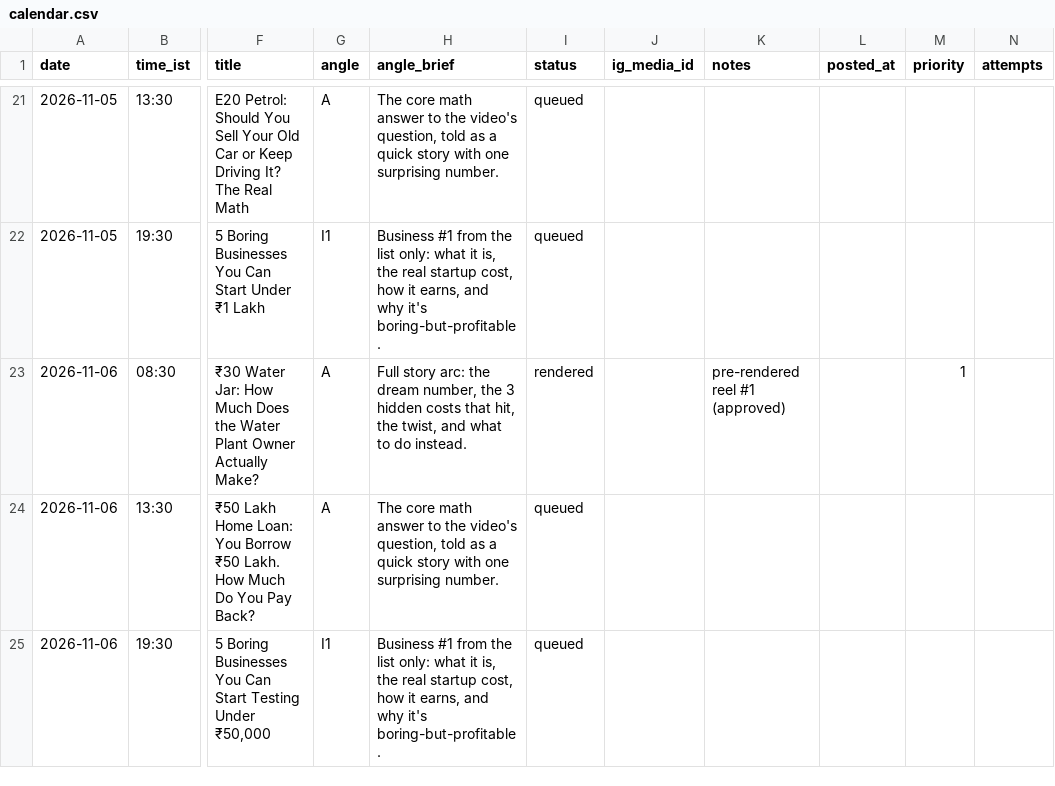
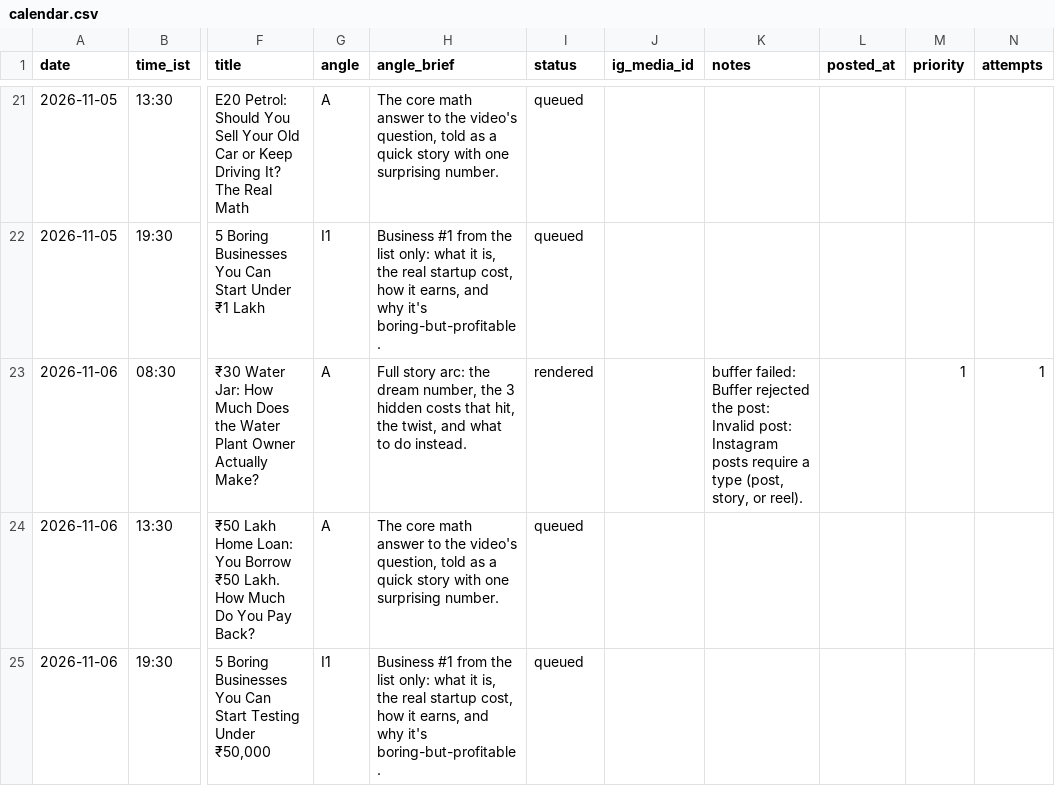
Before and after one commit to candidmarketingltd-art/paisadecode-reels, a CSV file: calendar/calendar.csv, drawn as a sheet; only a part is shown, gaps mark what is left out; the diff names each change by its address in the sheet, - before the commit and + after, or states it on an @@ line.

Commit message:
buffer refill 3

```diff
--- a/calendar/calendar.csv
+++ b/calendar/calendar.csv
-K23 (notes): pre-rendered reel #1 (approved)
+K23 (notes): buffer failed: Buffer rejected the post: Invalid post: Instagram posts require a type (post, story, or reel).
-N23 (attempts): (empty)
+N23 (attempts): 1
```
Also changed, not shown: 2 other files.
